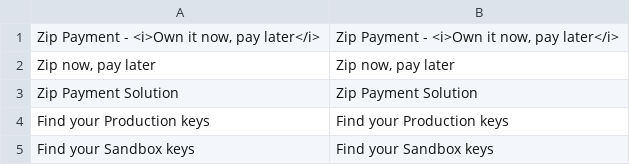
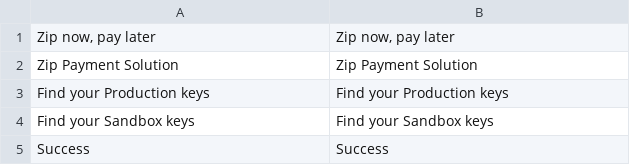
Before and after one commit to zipMoney/zip.magento1, a CSV file: app/locale/en_AU/Zip_Payment.csv, drawn as a sheet; only a part is shown; the shorter side is filled out with more unchanged rows.

```diff
--- a/app/locale/en_AU/Zip_Payment.csv
+++ b/app/locale/en_AU/Zip_Payment.csv
@@ -1,2 +1 @@
-"Zip Payment - <i>Own it now, pay later</i>","Zip Payment - <i>Own it now, pay later</i>"
 "Zip now, pay later","Zip now, pay later"
```
Also changed, not shown: app/locale/en_US/Zip_Payment.csv, app/locale/es_MX/Zip_Payment.csv.
